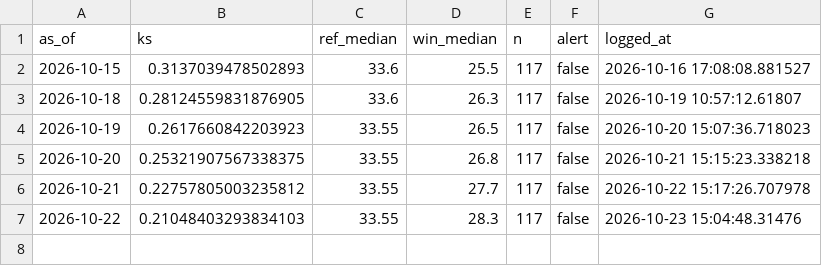
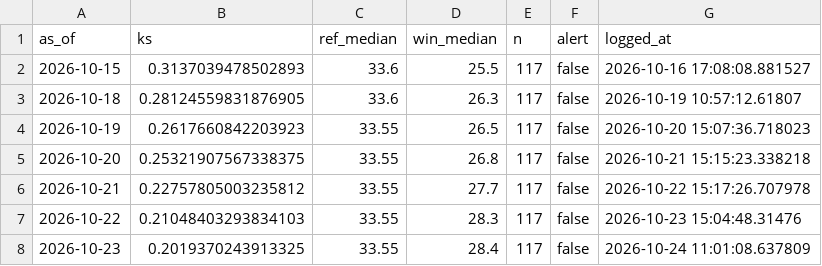
Before and after one commit to Boyeeeeeee/pm25-drift-pipeline, a CSV file: logs/drift_log.csv, drawn as a sheet; the diff names each change by its address in the sheet, - before the commit and + after, or states it on an @@ line.

```diff
--- a/logs/drift_log.csv
+++ b/logs/drift_log.csv
+row 8: 2026-10-23 | 0.2019370243913325 | 33.55 | 28.4 | 117 | false | 2026-10-24 11:01:08.637809
```
Also changed, not shown: logs/predictions.csv, 1 other file.
